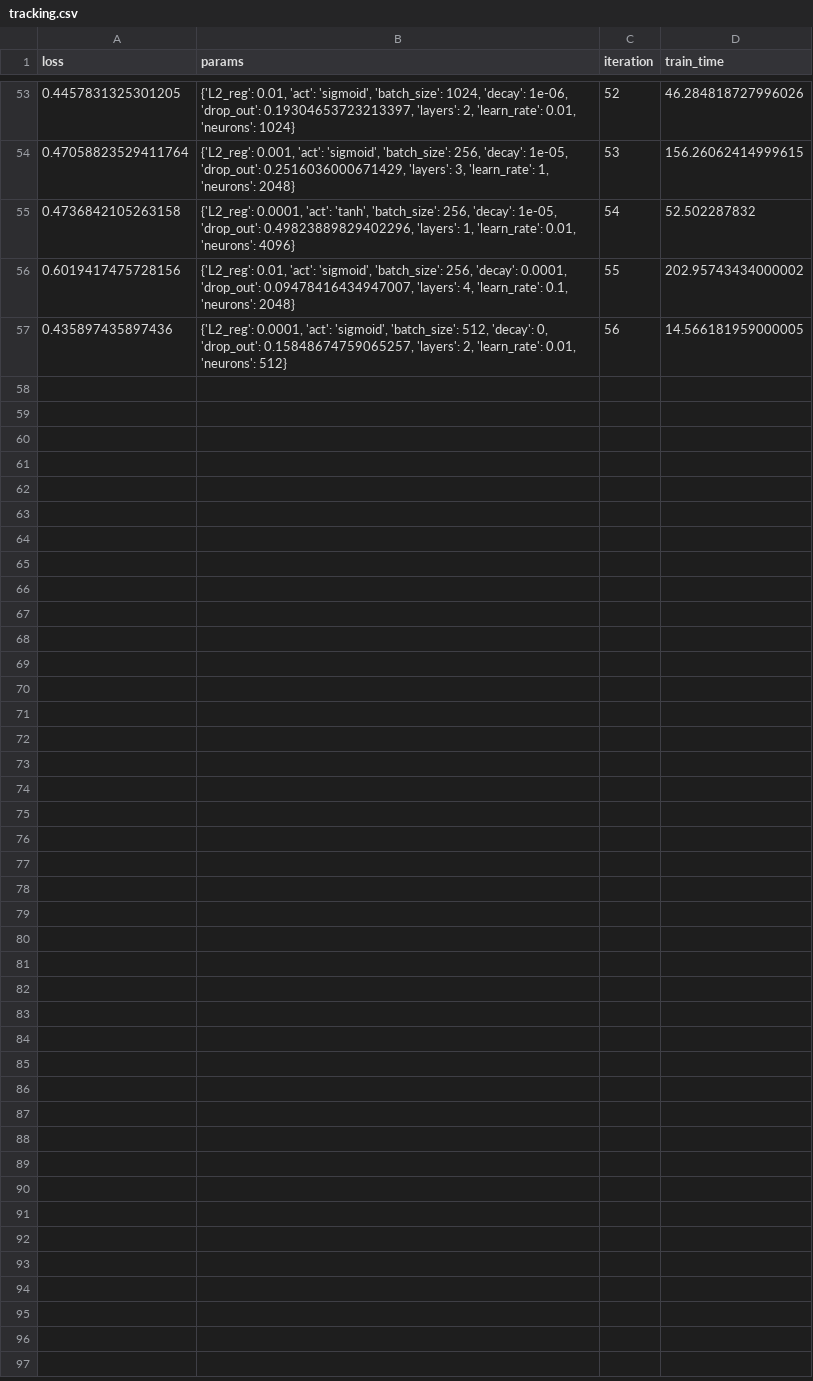
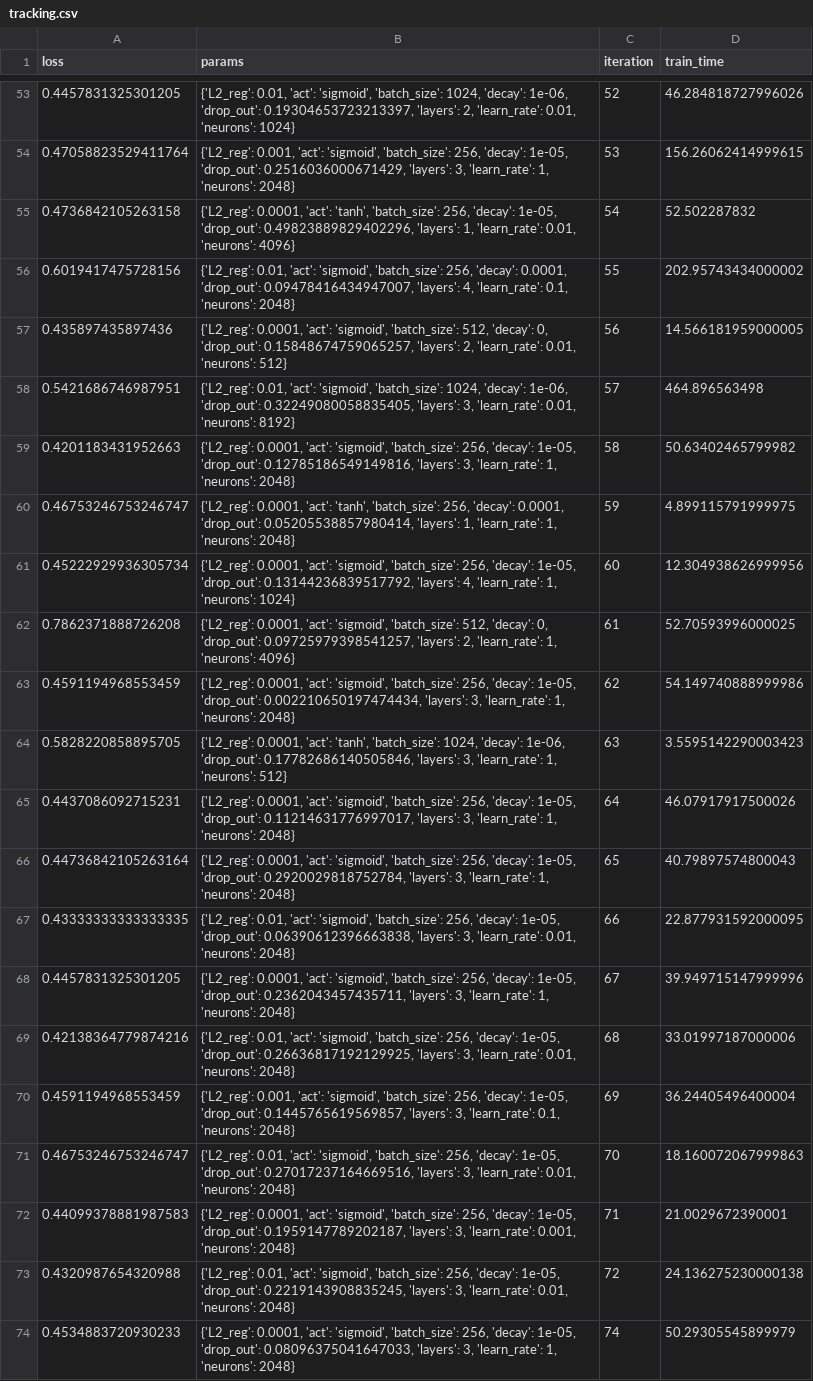
Before and after one commit to spdavern/metis_project5, a CSV file: models/NR_AhR/tracking.csv, drawn as a sheet; only a part is shown, gaps mark what is left out.

```diff
--- a/models/NR_AhR/tracking.csv
+++ b/models/NR_AhR/tracking.csv
@@ -57 +57,18 @@ loss,params,iteration,train_time
 0.435897435897436,"{'L2_reg': 0.0001, 'act': 'sigmoid', 'batch_size': 512, 'decay': 0, 'drop_out': 0.15848674759065257, 'layers': 2, 'learn_rate': 0.01, 'neurons': 512}",56,14.566181959000005
+0.5421686746987951,"{'L2_reg': 0.01, 'act': 'sigmoid', 'batch_size': 1024, 'decay': 1e-06, 'drop_out': 0.32249080058835405, 'layers': 3, 'learn_rate': 0.01, 'neurons': 8192}",57,464.896563498
+0.4201183431952663,"{'L2_reg': 0.0001, 'act': 'sigmoid', 'batch_size': 256, 'decay': 1e-05, 'drop_out': 0.12785186549149816, 'layers': 3, 'learn_rate': 1, 'neurons': 2048}",58,50.63402465799982
+0.46753246753246747,"{'L2_reg': 0.0001, 'act': 'tanh', 'batch_size': 256, 'decay': 0.0001, 'drop_out': 0.05205538857980414, 'layers': 1, 'learn_rate': 1, 'neurons': 2048}",59,4.899115791999975
+0.45222929936305734,"{'L2_reg': 0.0001, 'act': 'sigmoid', 'batch_size': 256, 'decay': 1e-05, 'drop_out': 0.13144236839517792, 'layers': 4, 'learn_rate': 1, 'neurons': 1024}",60,12.304938626999956
+0.7862371888726208,"{'L2_reg': 0.0001, 'act': 'sigmoid', 'batch_size': 512, 'decay': 0, 'drop_out': 0.09725979398541257, 'layers': 2, 'learn_rate': 1, 'neurons': 4096}",61,52.70593996000025
+0.4591194968553459,"{'L2_reg': 0.0001, 'act': 'sigmoid', 'batch_size': 256, 'decay': 1e-05, 'drop_out': 0.002210650197474434, 'layers': 3, 'learn_rate': 1, 'neurons': 2048}",62,54.149740888999986
+0.5828220858895705,"{'L2_reg': 0.0001, 'act': 'tanh', 'batch_size': 1024, 'decay': 1e-06, 'drop_out': 0.17782686140505846, 'layers': 3, 'learn_rate': 1, 'neurons': 512}",63,3.5595142290003423
+0.4437086092715231,"{'L2_reg': 0.0001, 'act': 'sigmoid', 'batch_size': 256, 'decay': 1e-05, 'drop_out': 0.11214631776997017, 'layers': 3, 'learn_rate': 1, 'neurons': 2048}",64,46.07917917500026
+0.44736842105263164,"{'L2_reg': 0.0001, 'act': 'sigmoid', 'batch_size': 256, 'decay': 1e-05, 'drop_out': 0.2920029818752784, 'layers': 3, 'learn_rate': 1, 'neurons': 2048}",65,40.79897574800043
+0.43333333333333335,"{'L2_reg': 0.01, 'act': 'sigmoid', 'batch_size': 256, 'decay': 1e-05, 'drop_out': 0.06390612396663838, 'layers': 3, 'learn_rate': 0.01, 'neurons': 2048}",66,22.877931592000095
+0.4457831325301205,"{'L2_reg': 0.0001, 'act': 'sigmoid', 'batch_size': 256, 'decay': 1e-05, 'drop_out': 0.2362043457435711, 'layers': 3, 'learn_rate': 1, 'neurons': 2048}",67,39.949715147999996
+0.42138364779874216,"{'L2_reg': 0.01, 'act': 'sigmoid', 'batch_size': 256, 'decay': 1e-05, 'drop_out': 0.26636817192129925, 'layers': 3, 'learn_rate': 0.01, 'neurons': 2048}",68,33.01997187000006
+0.4591194968553459,"{'L2_reg': 0.001, 'act': 'sigmoid', 'batch_size': 256, 'decay': 1e-05, 'drop_out': 0.1445765619569857, 'layers': 3, 'learn_rate': 0.1, 'neurons': 2048}",69,36.24405496400004
+0.46753246753246747,"{'L2_reg': 0.01, 'act': 'sigmoid', 'batch_size': 256, 'decay': 1e-05, 'drop_out': 0.27017237164669516, 'layers': 3, 'learn_rate': 0.01, 'neurons': 2048}",70,18.160072067999863
+0.44099378881987583,"{'L2_reg': 0.0001, 'act': 'sigmoid', 'batch_size': 256, 'decay': 1e-05, 'drop_out': 0.1959147789202187, 'layers': 3, 'learn_rate': 0.001, 'neurons': 2048}",71,21.0029672390001
+0.4320987654320988,"{'L2_reg': 0.01, 'act': 'sigmoid', 'batch_size': 256, 'decay': 1e-05, 'drop_out': 0.2219143908835245, 'layers': 3, 'learn_rate': 0.01, 'neurons': 2048}",72,24.136275230000138
+0.4534883720930233,"{'L2_reg': 0.0001, 'act': 'sigmoid', 'batch_size': 256, 'decay': 1e-05, 'drop_out': 0.08096375041647033, 'layers': 3, 'learn_rate': 1, 'neurons': 2048}",74,50.29305545899979
```
Also changed, not shown: 2 other files.
